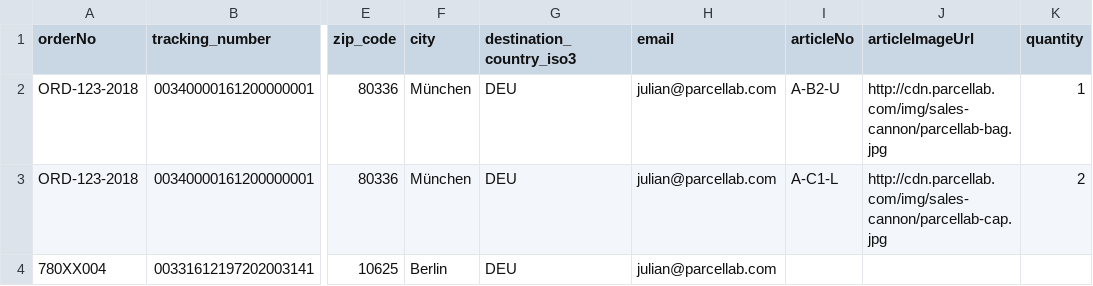
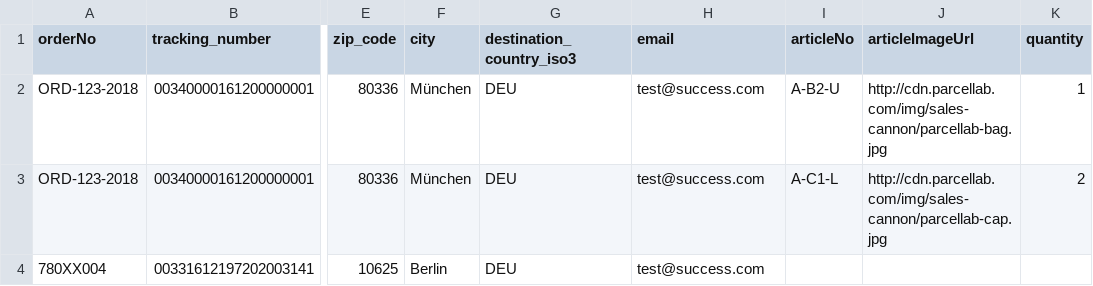
Before and after one commit to vishalrajole/ordertracking, a CSV file: mocks/trackings.csv, drawn as a sheet; only a part is shown, gaps mark what is left out; the diff names each change by its address in the sheet, - before the commit and + after, or states it on an @@ line.

Commit message:
fixed test cases

```diff
--- a/mocks/trackings.csv
+++ b/mocks/trackings.csv
-H2:H4 (email): julian@parcellab.com
+H2:H4 (email): test@success.com
```
Also changed, not shown: 3 other files.
